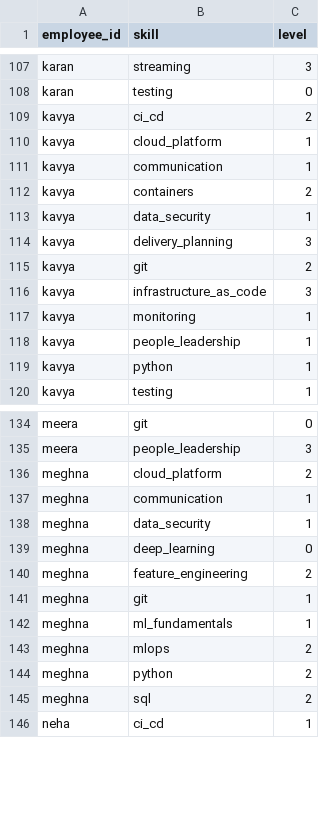
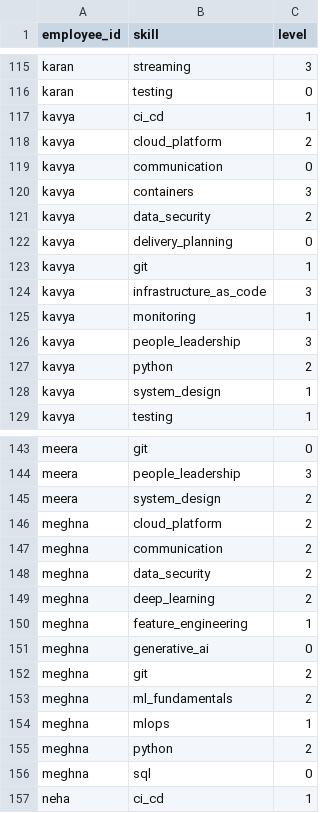
Before and after one commit to rititripathi09/Career_Growth_Agent, a CSV file: data/synthetic/skills_ground_truth.csv, drawn as a sheet; only a part is shown, gaps mark what is left out; the diff covers the shown part only.

```diff
--- a/data/synthetic/skills_ground_truth.csv
+++ b/data/synthetic/skills_ground_truth.csv
@@ -108,13 +116,14 @@ karan,streaming,3
 karan,testing,0
-kavya,ci_cd,2
-kavya,cloud_platform,1
-kavya,communication,1
-kavya,containers,2
-kavya,data_security,1
-kavya,delivery_planning,3
-kavya,git,2
+kavya,ci_cd,1
+kavya,cloud_platform,2
+kavya,communication,0
+kavya,containers,3
+kavya,data_security,2
+kavya,delivery_planning,0
+kavya,git,1
 kavya,infrastructure_as_code,3
 kavya,monitoring,1
-kavya,people_leadership,1
-kavya,python,1
+kavya,people_leadership,3
+kavya,python,2
+kavya,system_design,1
 kavya,testing,1
@@ -135,12 +144,14 @@ meera,git,0
 meera,people_leadership,3
+meera,system_design,2
 meghna,cloud_platform,2
-meghna,communication,1
-meghna,data_security,1
-meghna,deep_learning,0
-meghna,feature_engineering,2
-meghna,git,1
-meghna,ml_fundamentals,1
-meghna,mlops,2
+meghna,communication,2
+meghna,data_security,2
+meghna,deep_learning,2
+meghna,feature_engineering,1
+meghna,generative_ai,0
+meghna,git,2
+meghna,ml_fundamentals,2
+meghna,mlops,1
 meghna,python,2
-meghna,sql,2
+meghna,sql,0
 neha,ci_cd,1
```
Also changed, not shown: 16 added rows and 2 edited cells elsewhere in this file, data/synthetic/catalog.csv, data/synthetic/employees.csv, 55 other files.
